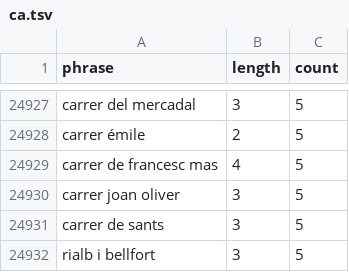
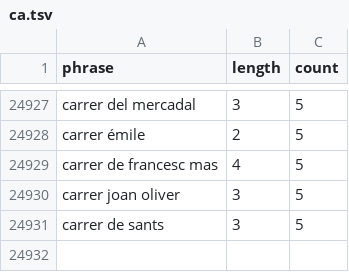
Before and after one commit to openvenues/address_languages, a TSV file: osm/ca.tsv, drawn as a sheet; only a part is shown, gaps mark what is left out.

```diff
--- a/osm/ca.tsv
+++ b/osm/ca.tsv
@@ -24931,2 +24931 @@ carrer joan oliver 	3	5
 carrer de sants 	3	5
-rialb i bellfort 	3	5
```
Also changed, not shown: osm/de.tsv, osm/en.tsv, 7 other files.
